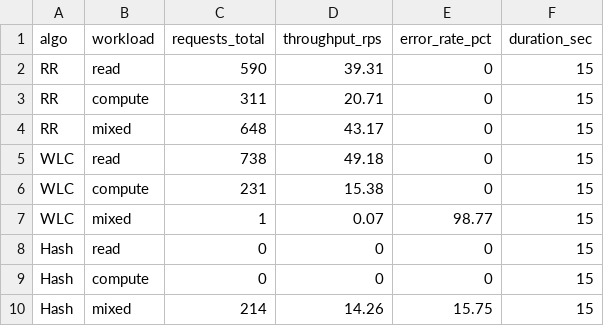
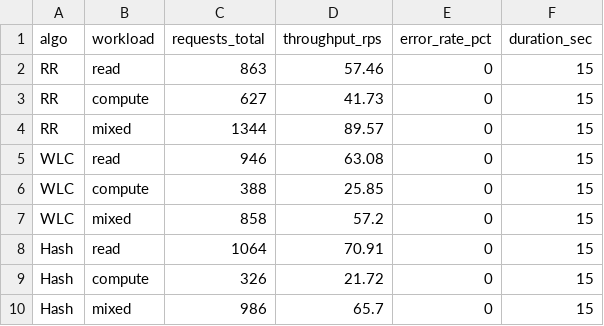
Before and after one commit to mhamadaaaaa/AdvancedAlgorithmAnalysisAndDesign, a CSV file: reports/throughput-comparison.csv, drawn as a sheet.

```diff
--- a/reports/throughput-comparison.csv
+++ b/reports/throughput-comparison.csv
@@ -1,10 +1,10 @@
 algo,workload,requests_total,throughput_rps,error_rate_pct,duration_sec
-RR,read,590,39.31,0,15
-RR,compute,311,20.71,0,15
-RR,mixed,648,43.17,0,15
-WLC,read,738,49.18,0,15
-WLC,compute,231,15.38,0,15
-WLC,mixed,1,0.07,98.77,15
-Hash,read,0,0,0,15
-Hash,compute,0,0,0,15
-Hash,mixed,214,14.26,15.75,15
+RR,read,863,57.46,0,15
+RR,compute,627,41.73,0,15
+RR,mixed,1344,89.57,0,15
+WLC,read,946,63.08,0,15
+WLC,compute,388,25.85,0,15
+WLC,mixed,858,57.2,0,15
+Hash,read,1064,70.91,0,15
+Hash,compute,326,21.72,0,15
+Hash,mixed,986,65.7,0,15
```
Also changed, not shown: reports/benchmark-complexity.csv, reports/latency-comparison.csv, 13 other files.
